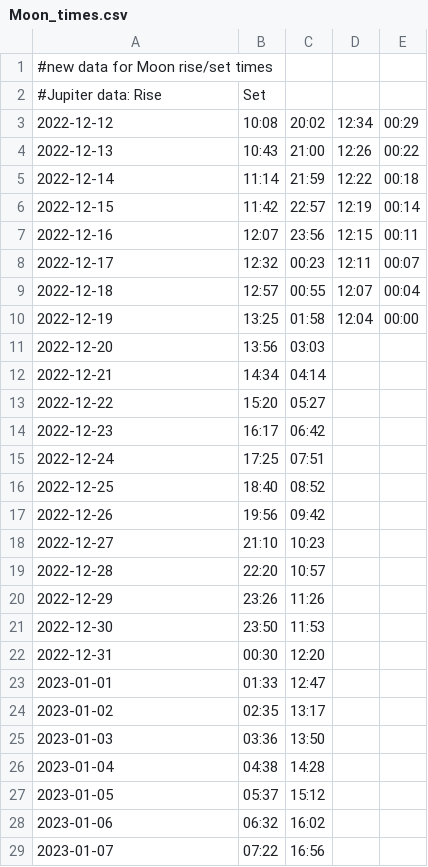
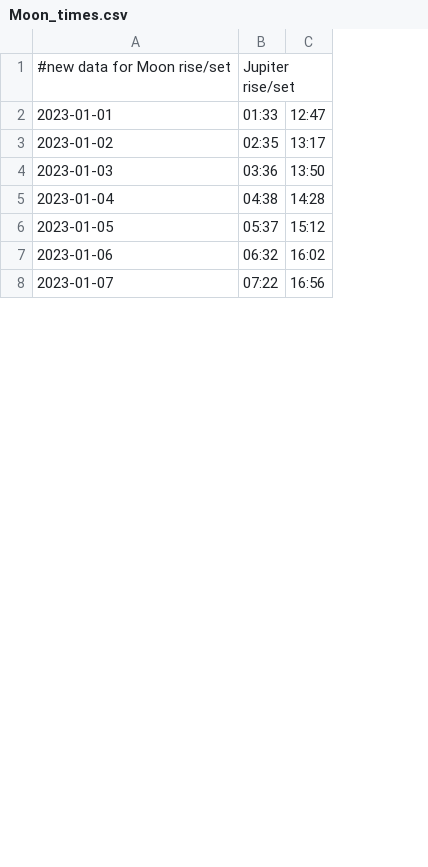
Before and after one commit to ndlopez/ndlopez.github.io, a CSV file: data/Moon_times.csv, drawn as a sheet; only a part is shown; removed rows and columns are numbered as before the commit, all else as after; the diff names each change by its address in the sheet, - before the commit and + after, or states it on an @@ line.

Commit message:
Updated Moon set/rise data

```diff
--- a/data/Moon_times.csv
+++ b/data/Moon_times.csv
-column D, empty
-column E, empty
-row 1: #new data for Moon rise/set times
-row 2: #Jupiter data: Rise | Set
-row 3: 2022-12-12 | 10:08 | 20:02 | 12:34 | 00:29
-row 4: 2022-12-13 | 10:43 | 21:00 | 12:26 | 00:22
-row 5: 2022-12-14 | 11:14 | 21:59 | 12:22 | 00:18
-row 6: 2022-12-15 | 11:42 | 22:57 | 12:19 | 00:14
-row 7: 2022-12-16 | 12:07 | 23:56 | 12:15 | 00:11
-row 8: 2022-12-17 | 12:32 | 00:23 | 12:11 | 00:07
-row 9: 2022-12-18 | 12:57 | 00:55 | 12:07 | 00:04
-row 10: 2022-12-19 | 13:25 | 01:58 | 12:04 | 00:00
-row 11: 2022-12-20 | 13:56 | 03:03
-row 12: 2022-12-21 | 14:34 | 04:14
-row 13: 2022-12-22 | 15:20 | 05:27
-row 14: 2022-12-23 | 16:17 | 06:42
-row 15: 2022-12-24 | 17:25 | 07:51
-row 16: 2022-12-25 | 18:40 | 08:52
-row 17: 2022-12-26 | 19:56 | 09:42
-row 18: 2022-12-27 | 21:10 | 10:23
-row 19: 2022-12-28 | 22:20 | 10:57
-row 20: 2022-12-29 | 23:26 | 11:26
-row 21: 2022-12-30 | 23:50 | 11:53
-row 22: 2022-12-31 | 00:30 | 12:20
+row 1: #new data for Moon rise/set | Jupiter rise/set
```
Also changed, not shown: data/moon_setrise.csv, 1 other file.
